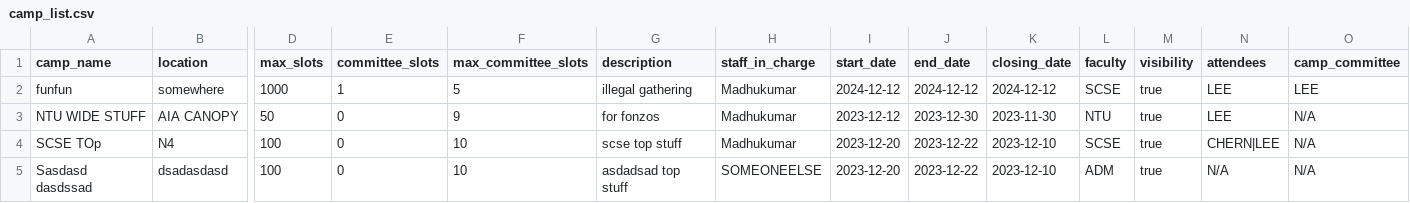
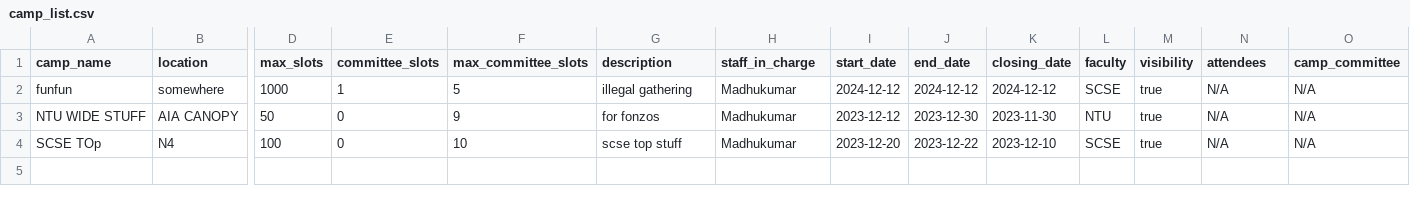
Before and after one commit to Jaysenso/sc2002-Assignment, a CSV file: data/camp_list.csv, drawn as a sheet; only a part is shown, gaps mark what is left out; rows hold the shown columns only; the diff names each change by its address in the sheet, - before the commit and + after, or states it on an @@ line.

Commit message:
Added functionality to populate staff created camps on initialization

```diff
--- a/data/camp_list.csv
+++ b/data/camp_list.csv
-N2:N3 (attendees): LEE
+N2:N3 (attendees): N/A
-O2 (camp_committee): LEE
+O2 (camp_committee): N/A
-N4 (attendees): CHERN|LEE
+N4 (attendees): N/A
-row 5: Sasdasd dasdssad | dsadasdasd | 100 | 0 | 10 | asdadsad top stuff | SOMEONEELSE | 2023-12-20 | 2023-12-22 | 2023-12-10 | ADM | true | N/A | N/A
```
Also changed, not shown: data/staff_list.csv, data/student_list.csv, 11 other files.
